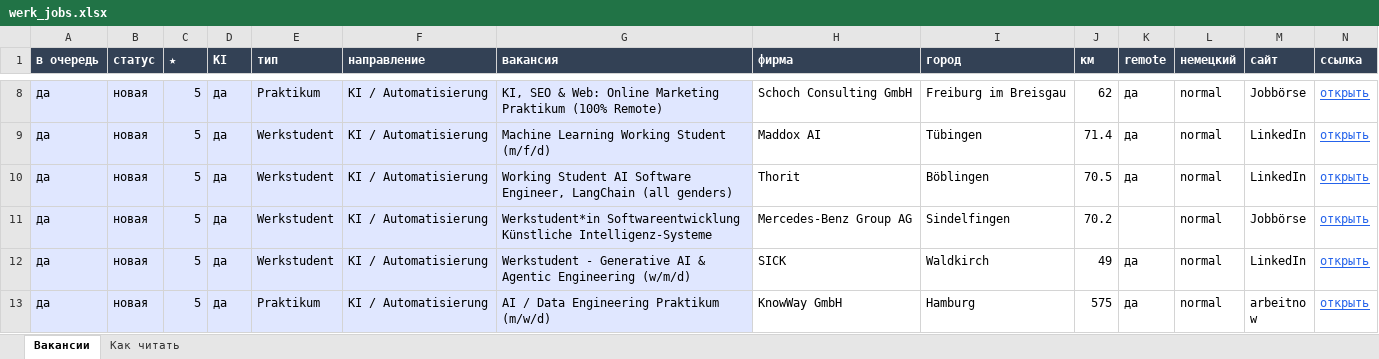
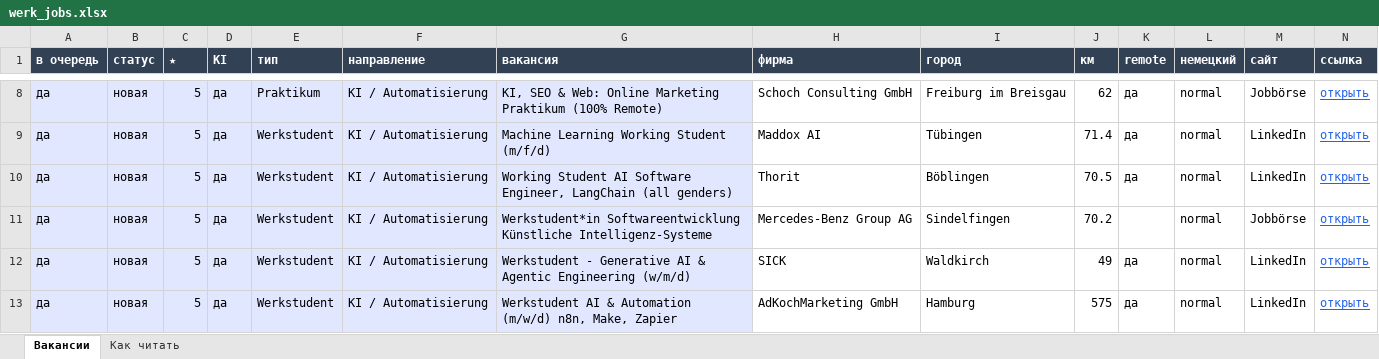
Before and after one commit to Nevrox228/wohnung-og, an Excel workbook: data/werk_jobs.xlsx, sheet Вакансии, drawn as a sheet; only a part is shown, gaps mark what is left out; the shorter side is filled out with more unchanged rows; values as stored, in another font and other column widths than the file's, no borders; rows hold the shown columns only; the diff covers the shown part only; the diff names each change by its address in the sheet, - before the commit and + after, or states it on an @@ line.

```diff
--- a/data/werk_jobs.xlsx (sheet Вакансии)
+++ b/data/werk_jobs.xlsx (sheet Вакансии)
+row 13: да | новая | 5 | да | Werkstudent | KI / Automatisierung | Werkstudent AI & Automation (m/w/d) n8n, Make, Zapier | AdKochMarketing GmbH | Hamburg | 575 | да | normal | LinkedIn | открыть
```
Also changed, not shown: 8 added rows elsewhere in this sheet, data/eltern_jobs.xlsx, data/olya_jobs.xlsx, 9 other files.
